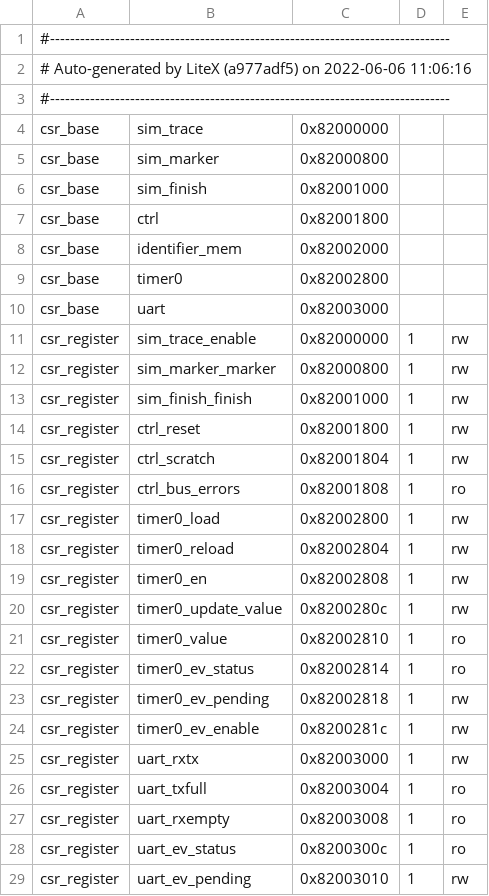
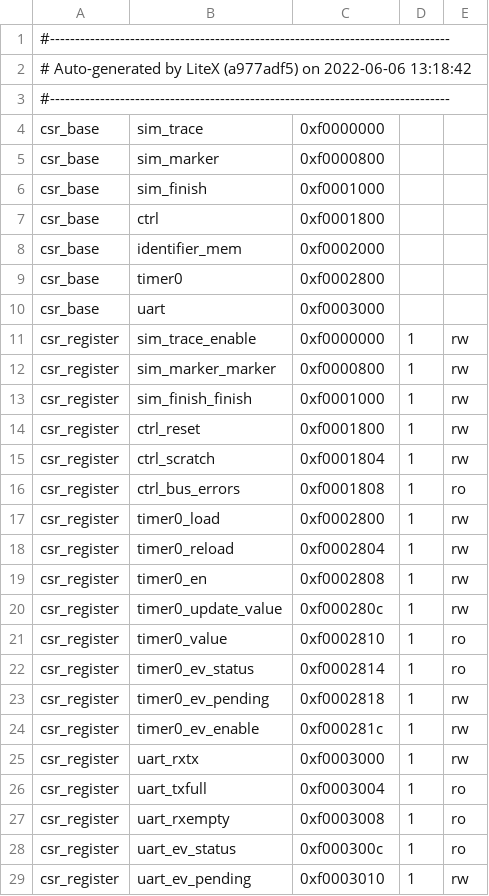
Before and after one commit to semify-eda/waveform-generator, a CSV file: fpga/ulx3s/soc/csr.csv, drawn as a sheet; only a part is shown; the diff covers the shown part only.

```diff
--- a/fpga/ulx3s/soc/csr.csv
+++ b/fpga/ulx3s/soc/csr.csv
@@ -1,29 +1,29 @@
 #--------------------------------------------------------------------------------
-# Auto-generated by LiteX (a977adf5) on 2022-06-06 11:06:16
+# Auto-generated by LiteX (a977adf5) on 2022-06-06 13:18:42
 #--------------------------------------------------------------------------------
-csr_base,sim_trace,0x82000000,,
-csr_base,sim_marker,0x82000800,,
-csr_base,sim_finish,0x82001000,,
-csr_base,ctrl,0x82001800,,
-csr_base,identifier_mem,0x82002000,,
-csr_base,timer0,0x82002800,,
-csr_base,uart,0x82003000,,
-csr_register,sim_trace_enable,0x82000000,1,rw
-csr_register,sim_marker_marker,0x82000800,1,rw
-csr_register,sim_finish_finish,0x82001000,1,rw
-csr_register,ctrl_reset,0x82001800,1,rw
-csr_register,ctrl_scratch,0x82001804,1,rw
-csr_register,ctrl_bus_errors,0x82001808,1,ro
-csr_register,timer0_load,0x82002800,1,rw
-csr_register,timer0_reload,0x82002804,1,rw
-csr_register,timer0_en,0x82002808,1,rw
-csr_register,timer0_update_value,0x8200280c,1,rw
-csr_register,timer0_value,0x82002810,1,ro
-csr_register,timer0_ev_status,0x82002814,1,ro
-csr_register,timer0_ev_pending,0x82002818,1,rw
-csr_register,timer0_ev_enable,0x8200281c,1,rw
-csr_register,uart_rxtx,0x82003000,1,rw
-csr_register,uart_txfull,0x82003004,1,ro
-csr_register,uart_rxempty,0x82003008,1,ro
-csr_register,uart_ev_status,0x8200300c,1,ro
-csr_register,uart_ev_pending,0x82003010,1,rw
+csr_base,sim_trace,0xf0000000,,
+csr_base,sim_marker,0xf0000800,,
+csr_base,sim_finish,0xf0001000,,
+csr_base,ctrl,0xf0001800,,
+csr_base,identifier_mem,0xf0002000,,
+csr_base,timer0,0xf0002800,,
+csr_base,uart,0xf0003000,,
+csr_register,sim_trace_enable,0xf0000000,1,rw
+csr_register,sim_marker_marker,0xf0000800,1,rw
+csr_register,sim_finish_finish,0xf0001000,1,rw
+csr_register,ctrl_reset,0xf0001800,1,rw
+csr_register,ctrl_scratch,0xf0001804,1,rw
+csr_register,ctrl_bus_errors,0xf0001808,1,ro
+csr_register,timer0_load,0xf0002800,1,rw
+csr_register,timer0_reload,0xf0002804,1,rw
+csr_register,timer0_en,0xf0002808,1,rw
+csr_register,timer0_update_value,0xf000280c,1,rw
+csr_register,timer0_value,0xf0002810,1,ro
+csr_register,timer0_ev_status,0xf0002814,1,ro
+csr_register,timer0_ev_pending,0xf0002818,1,rw
+csr_register,timer0_ev_enable,0xf000281c,1,rw
+csr_register,uart_rxtx,0xf0003000,1,rw
+csr_register,uart_txfull,0xf0003004,1,ro
+csr_register,uart_rxempty,0xf0003008,1,ro
+csr_register,uart_ev_status,0xf000300c,1,ro
+csr_register,uart_ev_pending,0xf0003010,1,rw
```
Also changed, not shown: 5 added rows, 1 removed row and 7 edited cells elsewhere in this file, 4 other files.
